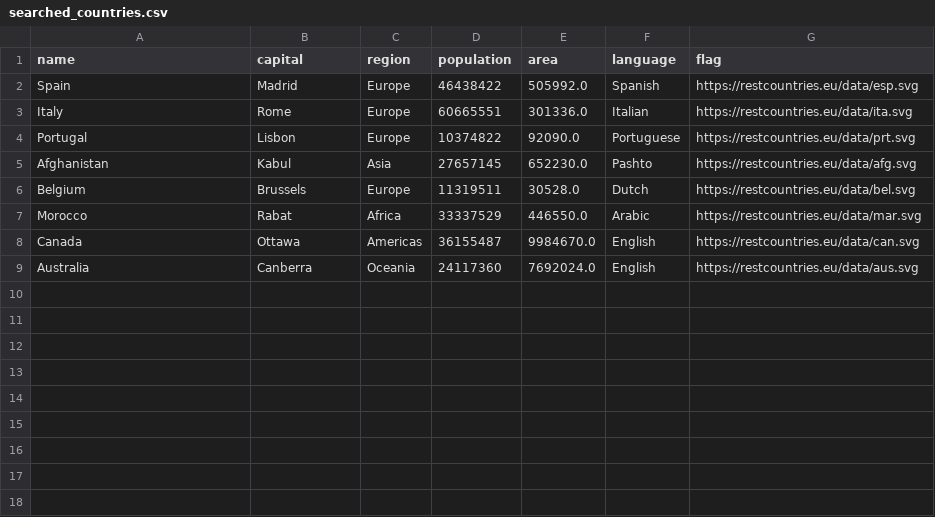
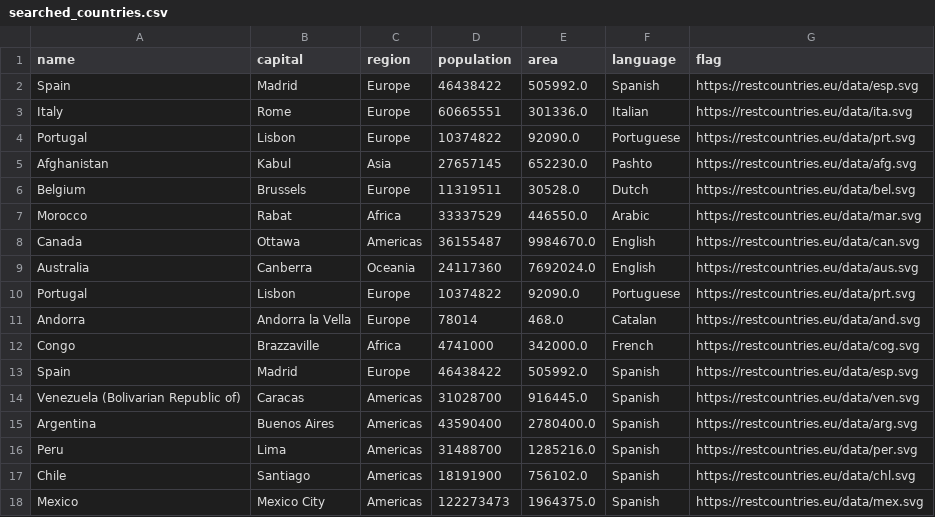
Before and after one commit to neifors/repaso_python_conVito, a CSV file: data/searched_countries.csv, drawn as a sheet.

```diff
--- a/data/searched_countries.csv
+++ b/data/searched_countries.csv
@@ -9 +9,10 @@ Canada,Ottawa,Americas,36155487,9984670.0,English,https://restcountries.eu/data/
 Australia,Canberra,Oceania,24117360,7692024.0,English,https://restcountries.eu/data/aus.svg
+Portugal,Lisbon,Europe,10374822,92090.0,Portuguese,https://restcountries.eu/data/prt.svg
+Andorra,Andorra la Vella,Europe,78014,468.0,Catalan,https://restcountries.eu/data/and.svg
+Congo,Brazzaville,Africa,4741000,342000.0,French,https://restcountries.eu/data/cog.svg
+Spain,Madrid,Europe,46438422,505992.0,Spanish,https://restcountries.eu/data/esp.svg
+Venezuela (Bolivarian Republic of),Caracas,Americas,31028700,916445.0,Spanish,https://restcountries.eu/data/ven.svg
+Argentina,Buenos Aires,Americas,43590400,2780400.0,Spanish,https://restcountries.eu/data/arg.svg
+Peru,Lima,Americas,31488700,1285216.0,Spanish,https://restcountries.eu/data/per.svg
+Chile,Santiago,Americas,18191900,756102.0,Spanish,https://restcountries.eu/data/chl.svg
+Mexico,Mexico City,Americas,122273473,1964375.0,Spanish,https://restcountries.eu/data/mex.svg
```
Also changed, not shown: 4 other files.
